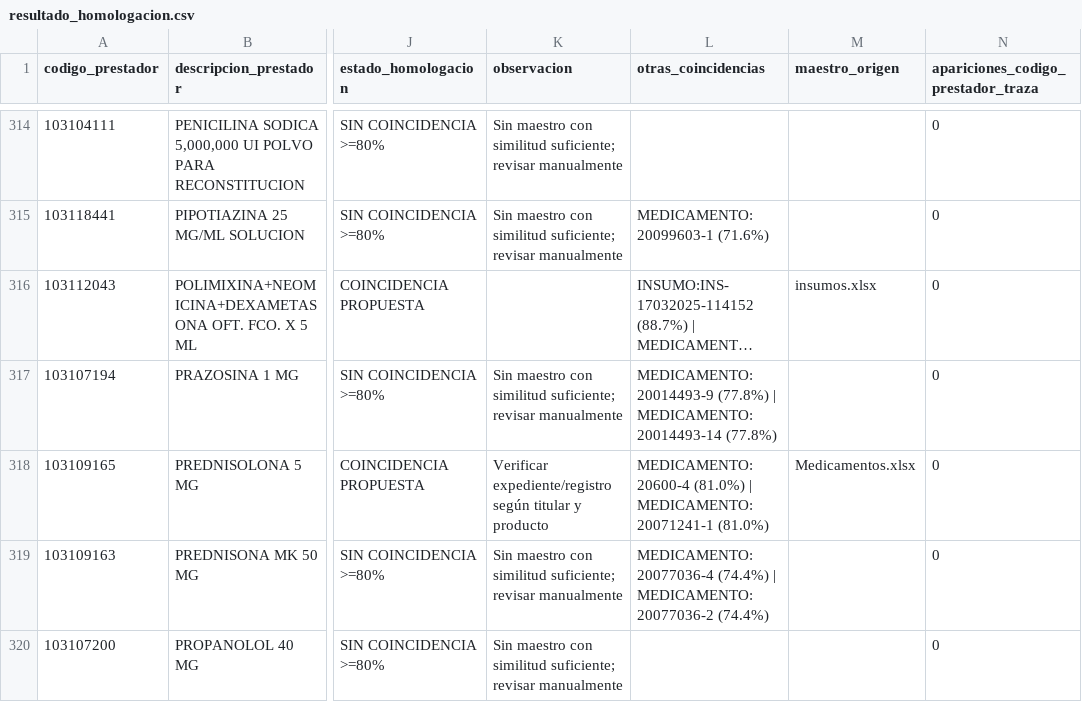
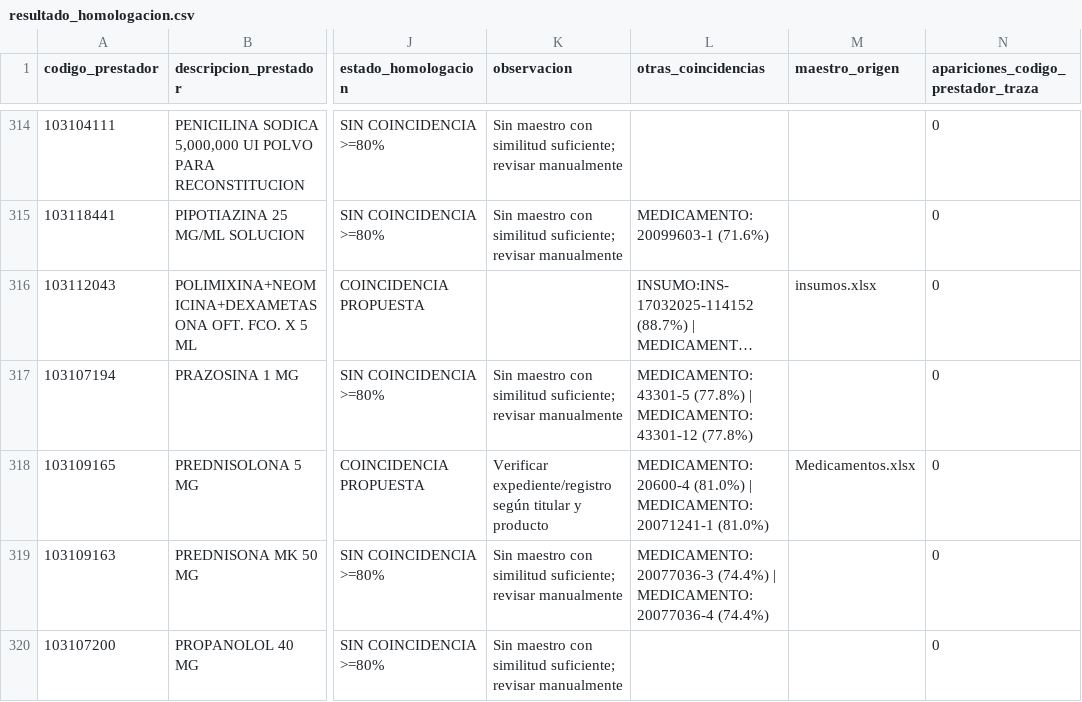
Before and after one commit to Cristian20200/Parametrizaci-n, a CSV file: resultados/resultado_homologacion.csv, drawn as a sheet; only a part is shown, gaps mark what is left out; long unchanged cells end in …; the diff covers the shown part only; the diff names each change by its address in the sheet, - before the commit and + after, or states it on an @@ line.

```diff
--- a/resultados/resultado_homologacion.csv
+++ b/resultados/resultado_homologacion.csv
-L317 (otras_coincidencias): MEDICAMENTO:20014493-9 (77.8%) | MEDICAMENTO:20014493-14 (77.8%)
+L317 (otras_coincidencias): MEDICAMENTO:43301-5 (77.8%) | MEDICAMENTO:43301-12 (77.8%)
-L319 (otras_coincidencias): MEDICAMENTO:20077036-4 (74.4%) | MEDICAMENTO:20077036-2 (74.4%)
+L319 (otras_coincidencias): MEDICAMENTO:20077036-3 (74.4%) | MEDICAMENTO:20077036-4 (74.4%)
```
Also changed, not shown: 61 edited cells elsewhere in this file, 3 other files.
